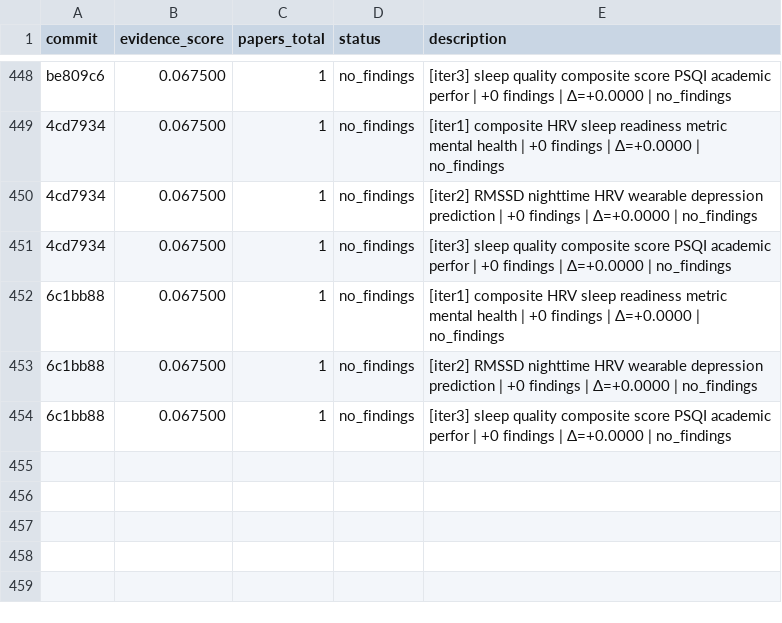
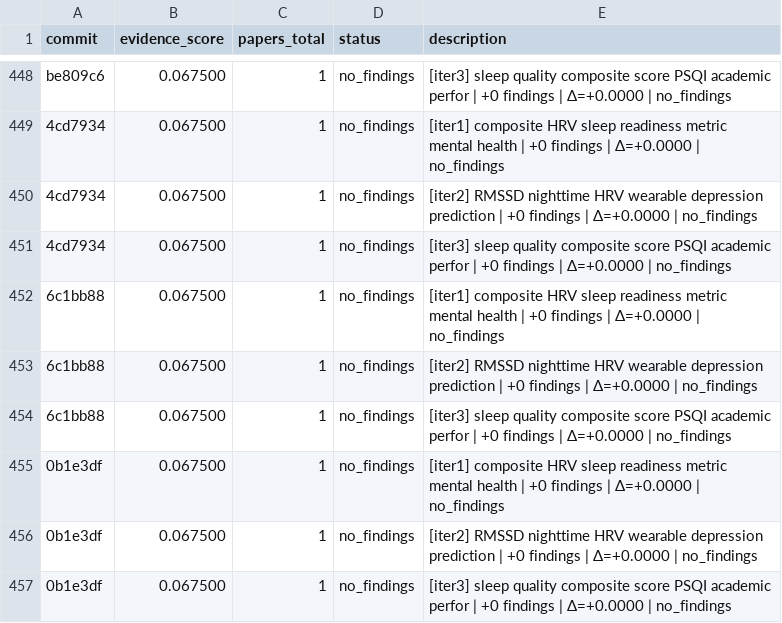
Before and after one commit to notebook-learnzy/physio-research, a TSV file: results.tsv, drawn as a sheet; only a part is shown, gaps mark what is left out.

Commit message:
research: score=0.067500 papers=1 [2026-05-29T19:58:08Z]

```diff
--- a/results.tsv
+++ b/results.tsv
@@ -454 +454,4 @@ be809c6	0.067500	1	no_findings	[iter3] sleep quality composite score PSQI academ
 6c1bb88	0.067500	1	no_findings	[iter3] sleep quality composite score PSQI academic perfor | +0 findings | Δ=+0.0000 | no_findings
+0b1e3df	0.067500	1	no_findings	[iter1] composite HRV sleep readiness metric mental health | +0 findings | Δ=+0.0000 | no_findings
+0b1e3df	0.067500	1	no_findings	[iter2] RMSSD nighttime HRV wearable depression prediction | +0 findings | Δ=+0.0000 | no_findings
+0b1e3df	0.067500	1	no_findings	[iter3] sleep quality composite score PSQI academic perfor | +0 findings | Δ=+0.0000 | no_findings
```
